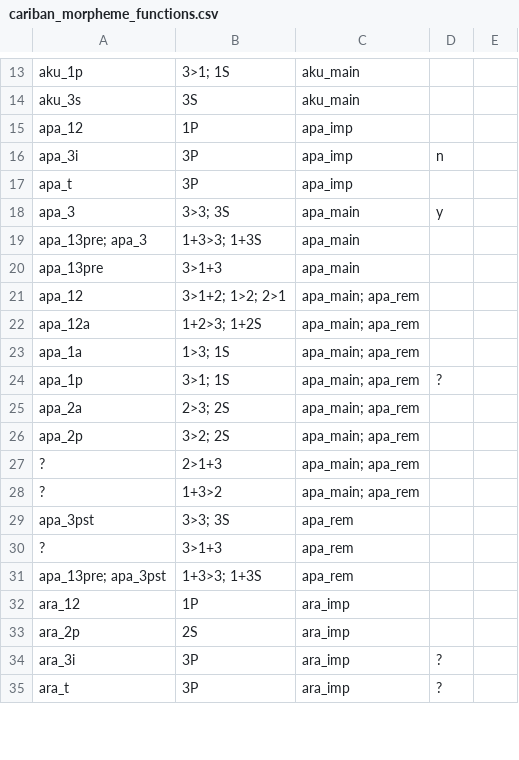
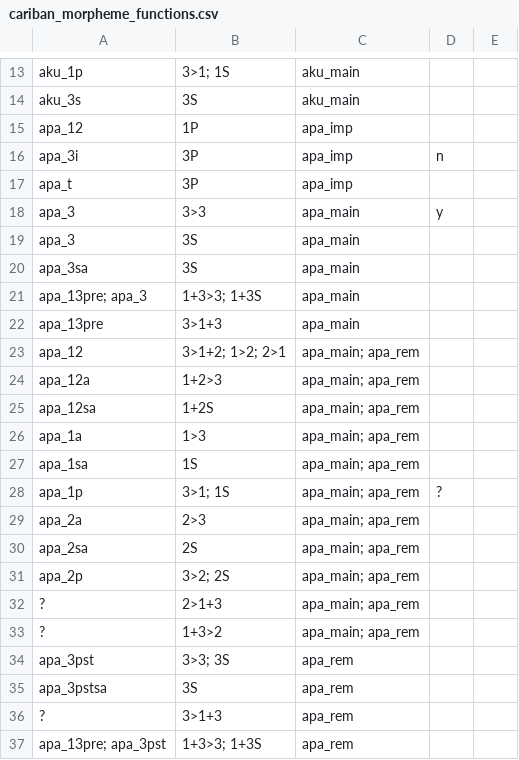
Before and after one commit to cldf-datasets/mattercariban, a CSV file: raw/cariban_morpheme_functions.csv, drawn as a sheet; only a part is shown, gaps mark what is left out; the shorter side is filled out with more unchanged rows.

```diff
--- a/raw/cariban_morpheme_functions.csv
+++ b/raw/cariban_morpheme_functions.csv
@@ -17,3 +17,5 @@
 "apa_t","3P","apa_imp",,
-"apa_3","3>3; 3S","apa_main","y",
+"apa_3","3>3","apa_main","y",
+"apa_3","3S","apa_main",,
+"apa_3sa","3S","apa_main",,
 "apa_13pre; apa_3","1+3>3; 1+3S","apa_main",,
@@ -21,6 +23,9 @@
 "apa_12","3>1+2; 1>2; 2>1","apa_main; apa_rem",,
-"apa_12a","1+2>3; 1+2S","apa_main; apa_rem",,
-"apa_1a","1>3; 1S","apa_main; apa_rem",,
+"apa_12a","1+2>3","apa_main; apa_rem",,
+"apa_12sa","1+2S","apa_main; apa_rem",,
+"apa_1a","1>3","apa_main; apa_rem",,
+"apa_1sa","1S","apa_main; apa_rem",,
 "apa_1p","3>1; 1S","apa_main; apa_rem","?",
-"apa_2a","2>3; 2S","apa_main; apa_rem",,
+"apa_2a","2>3","apa_main; apa_rem",,
+"apa_2sa","2S","apa_main; apa_rem",,
 "apa_2p","3>2; 2S","apa_main; apa_rem",,
@@ -29,2 +34,3 @@
 "apa_3pst","3>3; 3S","apa_rem",,
+"apa_3pstsa","3S","apa_rem",,
 "?","3>1+3","apa_rem",,
```
Also changed, not shown: raw/cariban_morphemes.csv.
